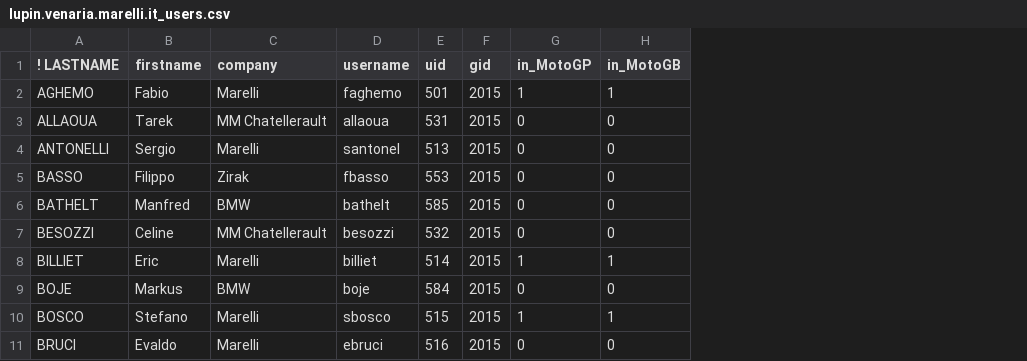
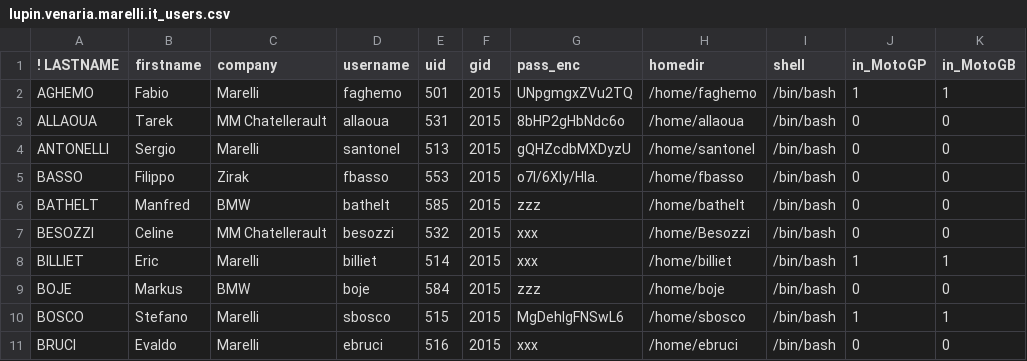
Before and after one commit to gmacario/gm-admintools, a CSV file: nis_utils/tables/lupin.venaria.marelli.it_users.csv, drawn as a sheet; only a part is shown; the diff names each change by its address in the sheet, - before the commit and + after, or states it on an @@ line.

Commit message:
Added columns: pass_enc,homedir,shell
git-svn-id: http://lupin05.venaria.marelli.it/svnrepos/lupin/platforms/LUPIN/code/trunk/misc/admin_scripts@9878 23512697-871b-0410-bc7e-d018c10ccd9e

```diff
--- a/nis_utils/tables/lupin.venaria.marelli.it_users.csv
+++ b/nis_utils/tables/lupin.venaria.marelli.it_users.csv
+column G (pass_enc), rows 2-11: UNpgmgxZVu2TQ | 8bHP2gHbNdc6o | gQHZcdbMXDyzU | o7l/6XIy/Hla. | zzz | xxx | xxx | zzz | MgDehIgFNSwL6 | xxx
+column H (homedir), rows 2-11: /home/faghemo | /home/allaoua | /home/santonel | /home/fbasso | /home/bathelt | /home/Besozzi | /home/billiet | /home/boje | /home/sbosco | /home/ebruci
+column I (shell), rows 2-11: all /bin/bash
```
Also changed, not shown: 1 other file.
